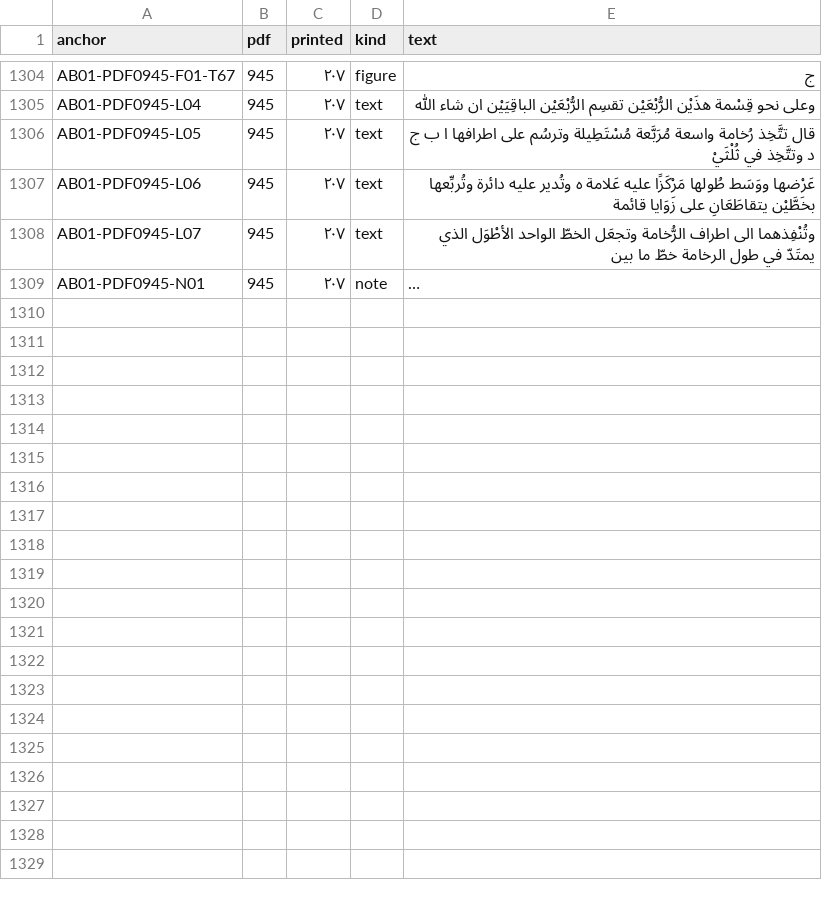
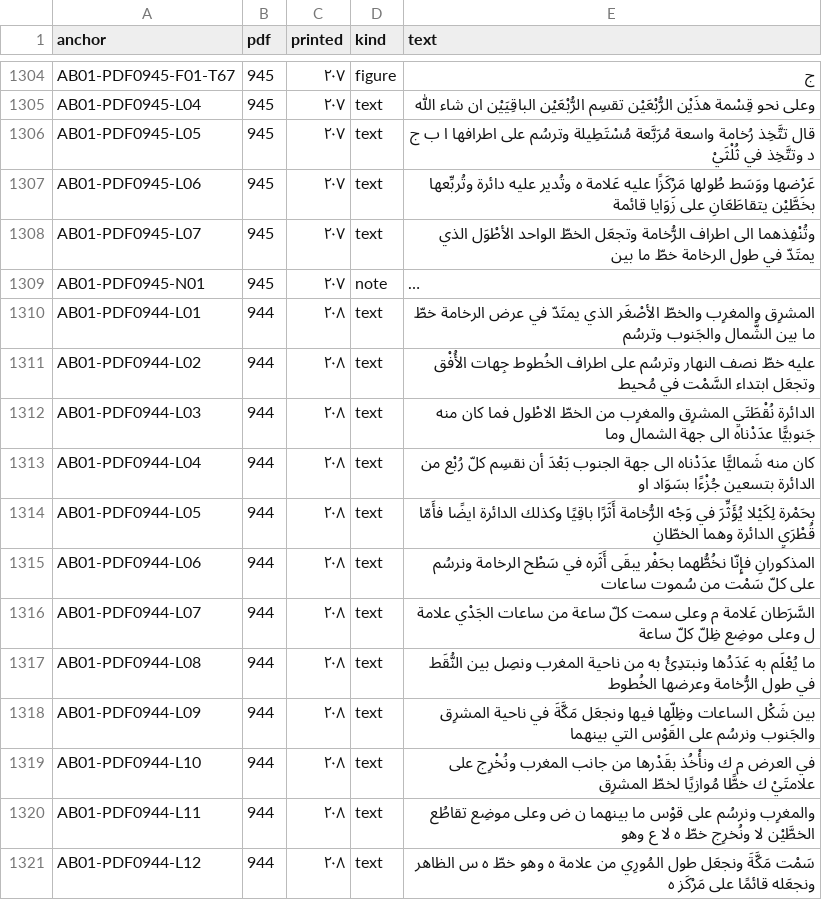
Before and after one commit to KokunoYumeto/al-battani, a TSV file: S12/textus/anchors.tsv, drawn as a sheet; only a part is shown, gaps mark what is left out; long unchanged cells end in …; the diff covers the shown part only; the diff names each change by its address in the sheet, - before the commit and + after, or states it on an @@ line.

```diff
--- a/S12/textus/anchors.tsv
+++ b/S12/textus/anchors.tsv
+row 1310: AB01-PDF0944-L01 | 944 | ٢٠٨ | text | المشرِق والمغرِب والخطّ الأصْغَر الذي يمتَدّ في عرض الرخامة خطّ ما بين الشَّمال والجَنوب وترسُم
+row 1311: AB01-PDF0944-L02 | 944 | ٢٠٨ | text | عليه خطّ نصف النهار وترسُم على اطراف الخُطوط جِهات الأُفْق وتجعَل ابتداء السَّمْت في مُحيط
+row 1312: AB01-PDF0944-L03 | 944 | ٢٠٨ | text | الدائرة نُقْطَتَيِ المشرِق والمغرِب من الخطّ الاطْول فما كان منه جَنوبيًّا عدَدْناه الى جهة الشمال وما
+row 1313: AB01-PDF0944-L04 | 944 | ٢٠٨ | text | كان منه شَماليًّا عدَدْناه الى جهة الجنوب بَعْدَ أن نقسِم كلّ رُبْع من الدائرة بتسعين جُزْءًا بسَوَاد او
+row 1314: AB01-PDF0944-L05 | 944 | ٢٠٨ | text | بحَمْرة لِكَيْلا يُؤَثِّرَ في وَجْه الرُّخامة أَثَرًا باقِيًا وكذلك الدائرة ايضًا فأَمّا قُطْرَيِ الدائرة وهما الخطّانِ
+row 1315: AB01-PDF0944-L06 | 944 | ٢٠٨ | text | المذكورانِ فإِنّا نخُطُّهما بحَفْر يبقَى أَثَره في سَطْح الرخامة ونرسُم على كلّ سَمْت من سُموت ساعات
+row 1316: AB01-PDF0944-L07 | 944 | ٢٠٨ | text | السَّرَطان عَلامة م وعلى سمت كلّ ساعة من ساعات الجَدْي علامة ل وعلى موضِع ظِلّ كلّ ساعة
+row 1317: AB01-PDF0944-L08 | 944 | ٢٠٨ | text | ما يُعْلَم به عَدَدُها ونبتدِئُ به من ناحية المغرب ونصِل بين النُّقَط في طول الرُّخامة وعرضها الخُطوط
+row 1318: AB01-PDF0944-L09 | 944 | ٢٠٨ | text | بين شَكْل الساعات وظِلّها فيها ونجعَل مَكَّةَ في ناحية المشرِق والجَنوب ونرسُم على القَوْس التي بينهما
+row 1319: AB01-PDF0944-L10 | 944 | ٢٠٨ | text | في العرض م ك ونأْخُذ بقَدْرها من جانب المغرب ونُخْرِج على علامتَيْ ك خطًّا مُوازيًا لخطّ المشرِق
+row 1320: AB01-PDF0944-L11 | 944 | ٢٠٨ | text | والمغرِب ونرسُم على قوْس ما بينهما ن ض وعلى موضِع تقاطُع الخطَّيْن لا ونُخرِج خطّ ه لا ع وهو
+row 1321: AB01-PDF0944-L12 | 944 | ٢٠٨ | text | سَمْت مَكَّةَ ونجعَل طول المُورِي من علامة ه وهو خطّ ه س الظاهر ونجعَله قائمًا على مَرْكَز ه
```
Also changed, not shown: 12 added rows elsewhere in this file, 7 other files.
